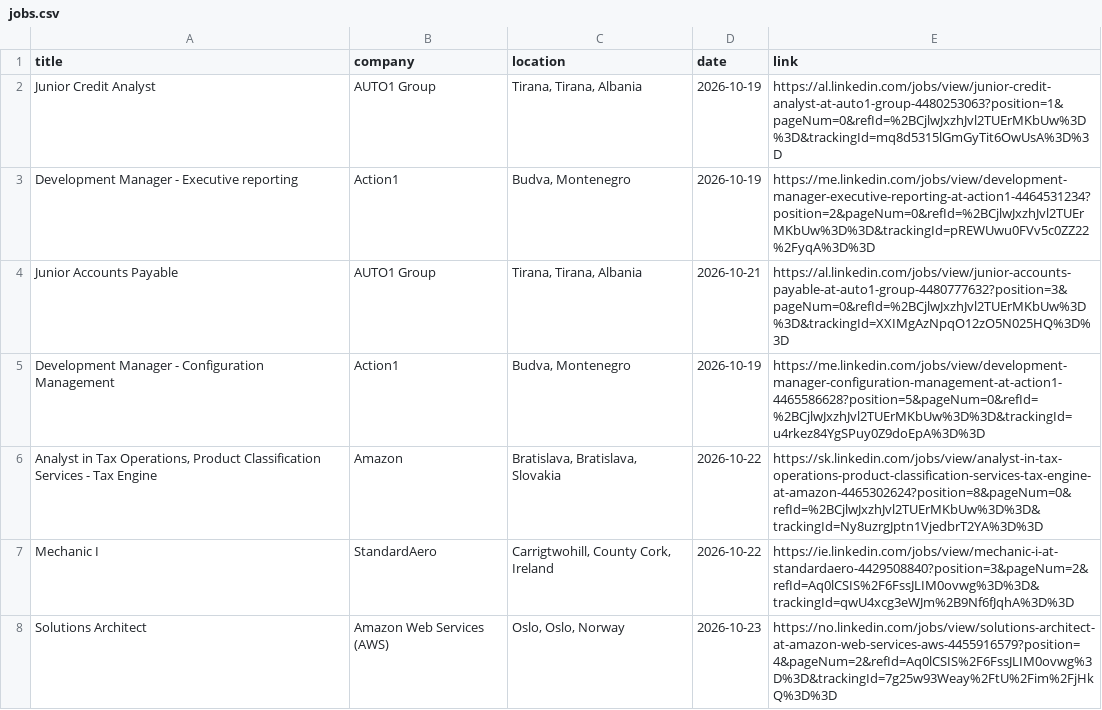
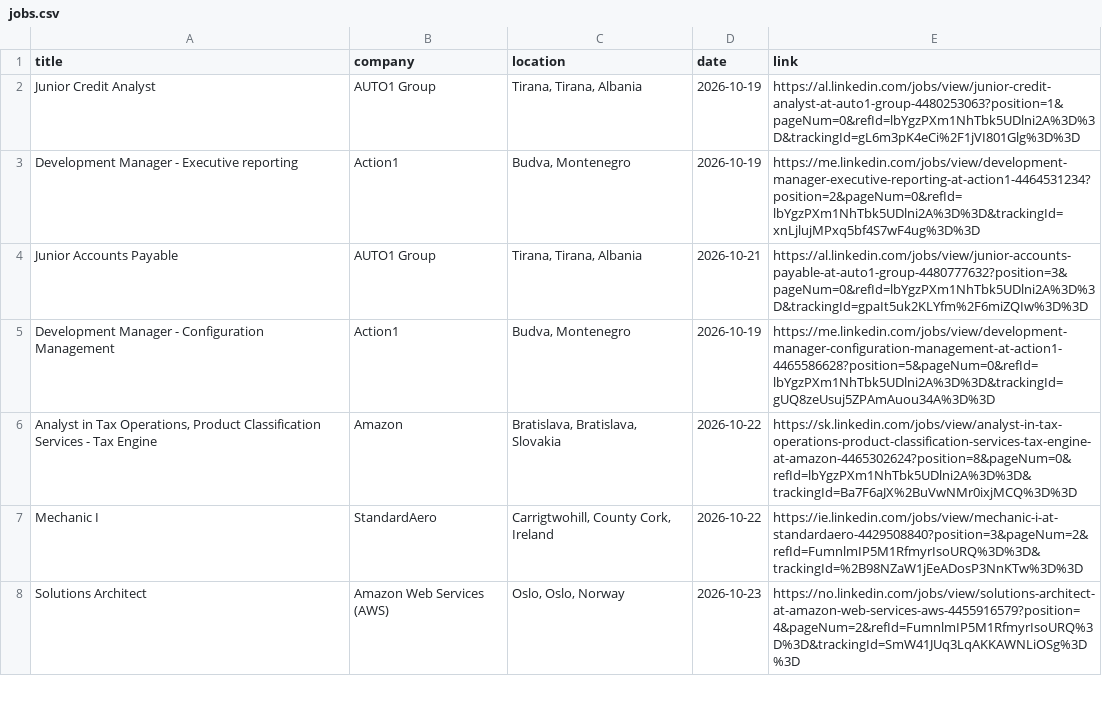
Before and after one commit to DaliaMuj/LinkedIn-Job-Tracker, a CSV file: data/jobs.csv, drawn as a sheet; only a part is shown; the diff covers the shown part only.

```diff
--- a/data/jobs.csv
+++ b/data/jobs.csv
@@ -1,8 +1,8 @@
 title,company,location,date,link
-Junior Credit Analyst,AUTO1 Group,"Tirana, Tirana, Albania",2026-10-19,https://al.linkedin.com/jobs/view/junior-credit-analyst-at-auto1-group-4480253063?position=1&pageNum=0&refId=%2BCjlwJxzhJvl2TUErMKbUw%3D%3D&trackingId=mq8d5315lGmGyTit6OwUsA%3D%3D
-Development Manager - Executive reporting,Action1,"Budva, Montenegro",2026-10-19,https://me.linkedin.com/jobs/view/development-manager-executive-reporting-at-action1-4464531234?position=2&pageNum=0&refId=%2BCjlwJxzhJvl2TUErMKbUw%3D%3D&trackingId=pREWUwu0FVv5c0ZZ22%2FyqA%3D%3D
-Junior Accounts Payable,AUTO1 Group,"Tirana, Tirana, Albania",2026-10-21,https://al.linkedin.com/jobs/view/junior-accounts-payable-at-auto1-group-4480777632?position=3&pageNum=0&refId=%2BCjlwJxzhJvl2TUErMKbUw%3D%3D&trackingId=XXIMgAzNpqO12zO5N025HQ%3D%3D
-Development Manager - Configuration Management,Action1,"Budva, Montenegro",2026-10-19,https://me.linkedin.com/jobs/view/development-manager-configuration-management-at-action1-4465586628?position=5&pageNum=0&refId=%2BCjlwJxzhJvl2TUErMKbUw%3D%3D&trackingId=u4rkez84YgSPuy0Z9doEpA%3D%3D
-"Analyst in Tax Operations, Product Classification Services - Tax Engine",Amazon,"Bratislava, Bratislava, Slovakia",2026-10-22,https://sk.linkedin.com/jobs/view/analyst-in-tax-operations-product-classification-services-tax-engine-at-amazon-4465302624?position=8&pageNum=0&refId=%2BCjlwJxzhJvl2TUErMKbUw%3D%3D&trackingId=Ny8uzrgJptn1VjedbrT2YA%3D%3D
-Mechanic I,StandardAero,"Carrigtwohill, County Cork, Ireland",2026-10-22,https://ie.linkedin.com/jobs/view/mechanic-i-at-standardaero-4429508840?position=3&pageNum=2&refId=Aq0lCSIS%2F6FssJLIM0ovwg%3D%3D&trackingId=qwU4xcg3eWJm%2B9Nf6fJqhA%3D%3D
-Solutions Architect,Amazon Web Services (AWS),"Oslo, Oslo, Norway",2026-10-23,https://no.linkedin.com/jobs/view/solutions-architect-at-amazon-web-services-aws-4455916579?position=4&pageNum=2&refId=Aq0lCSIS%2F6FssJLIM0ovwg%3D%3D&trackingId=7g25w93Weay%2FtU%2Fim%2FjHkQ%3D%3D
+Junior Credit Analyst,AUTO1 Group,"Tirana, Tirana, Albania",2026-10-19,https://al.linkedin.com/jobs/view/junior-credit-analyst-at-auto1-group-4480253063?position=1&pageNum=0&refId=lbYgzPXm1NhTbk5UDlni2A%3D%3D&trackingId=gL6m3pK4eCi%2F1jVI801Glg%3D%3D
+Development Manager - Executive reporting,Action1,"Budva, Montenegro",2026-10-19,https://me.linkedin.com/jobs/view/development-manager-executive-reporting-at-action1-4464531234?position=2&pageNum=0&refId=lbYgzPXm1NhTbk5UDlni2A%3D%3D&trackingId=xnLjlujMPxq5bf4S7wF4ug%3D%3D
+Junior Accounts Payable,AUTO1 Group,"Tirana, Tirana, Albania",2026-10-21,https://al.linkedin.com/jobs/view/junior-accounts-payable-at-auto1-group-4480777632?position=3&pageNum=0&refId=lbYgzPXm1NhTbk5UDlni2A%3D%3D&trackingId=gpaIt5uk2KLYfm%2F6miZQIw%3D%3D
+Development Manager - Configuration Management,Action1,"Budva, Montenegro",2026-10-19,https://me.linkedin.com/jobs/view/development-manager-configuration-management-at-action1-4465586628?position=5&pageNum=0&refId=lbYgzPXm1NhTbk5UDlni2A%3D%3D&trackingId=gUQ8zeUsuj5ZPAmAuou34A%3D%3D
+"Analyst in Tax Operations, Product Classification Services - Tax Engine",Amazon,"Bratislava, Bratislava, Slovakia",2026-10-22,https://sk.linkedin.com/jobs/view/analyst-in-tax-operations-product-classification-services-tax-engine-at-amazon-4465302624?position=8&pageNum=0&refId=lbYgzPXm1NhTbk5UDlni2A%3D%3D&trackingId=Ba7F6aJX%2BuVwNMr0ixjMCQ%3D%3D
+Mechanic I,StandardAero,"Carrigtwohill, County Cork, Ireland",2026-10-22,https://ie.linkedin.com/jobs/view/mechanic-i-at-standardaero-4429508840?position=3&pageNum=2&refId=FumnlmIP5M1RfmyrIsoURQ%3D%3D&trackingId=%2B98NZaW1jEeADosP3NnKTw%3D%3D
+Solutions Architect,Amazon Web Services (AWS),"Oslo, Oslo, Norway",2026-10-23,https://no.linkedin.com/jobs/view/solutions-architect-at-amazon-web-services-aws-4455916579?position=4&pageNum=2&refId=FumnlmIP5M1RfmyrIsoURQ%3D%3D&trackingId=SmW41JUq3LqAKKAWNLiOSg%3D%3D
```
Also changed, not shown: 1 added row and 6 edited cells elsewhere in this file.
